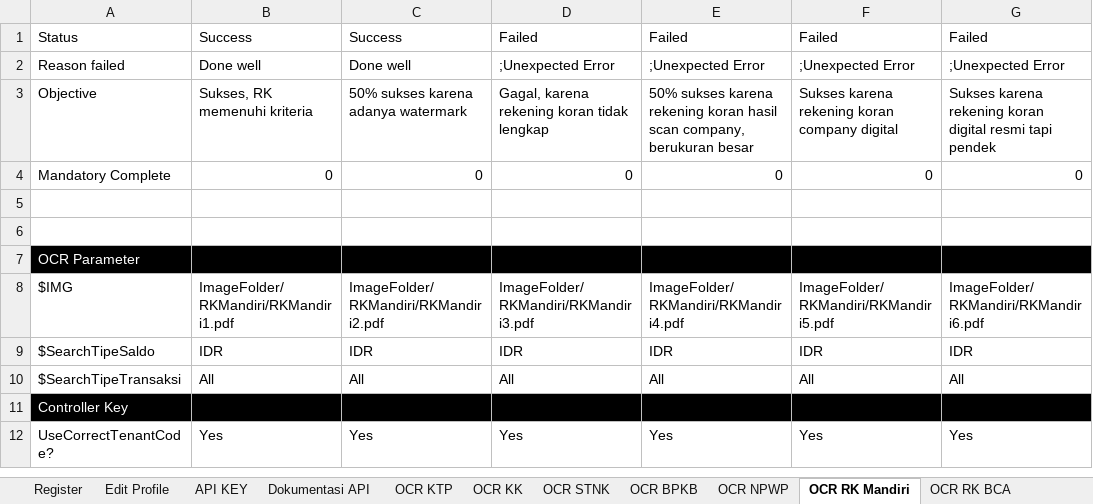
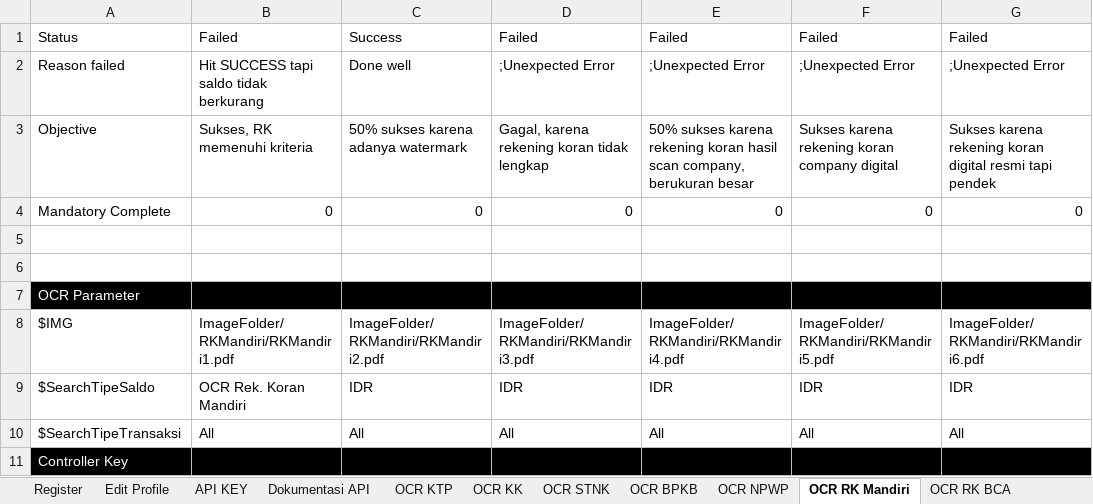
Before and after one commit to qcadins/ATAPIAAS, an Excel workbook: Excel/2. APIAAS.xlsx, sheet OCR RK Mandiri, drawn as a sheet; only a part is shown; the shorter side is filled out with more unchanged rows; values as stored, in another font and other column widths than the file's, no borders; the diff names each change by its address in the sheet, - before the commit and + after, or states it on an @@ line.

```diff
--- a/Excel/2. APIAAS.xlsx (sheet OCR RK Mandiri)
+++ b/Excel/2. APIAAS.xlsx (sheet OCR RK Mandiri)
-B1: Success
+B1: Failed
-B2: Done well
+B2: Hit SUCCESS tapi saldo tidak berkurang
-B9: IDR
+B9: OCR Rek. Koran Mandiri
```
Also changed, not shown: other sheet tabs, 1. Login.xlsx, 38 other files.
